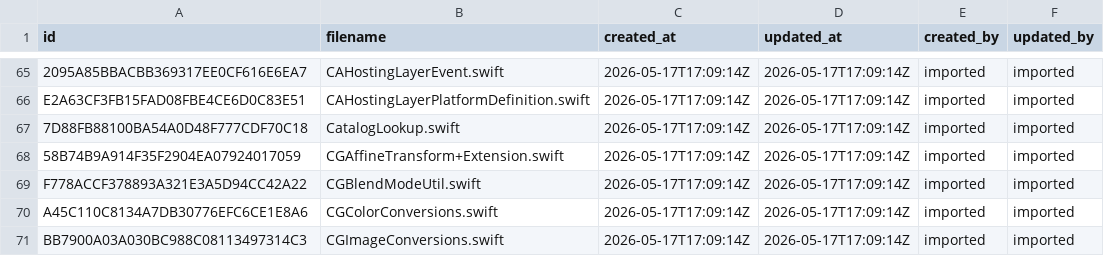
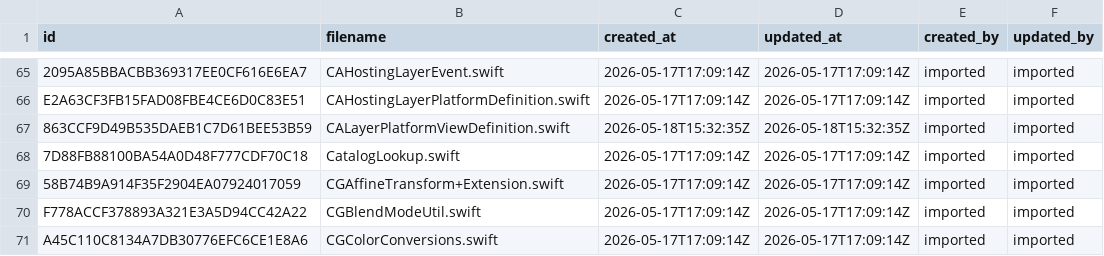
Before and after one commit to LookInsideApp/LookInsidePrivateDiscriminator, a CSV file: Resources/PrivateDiscriminator/SwiftUICore.csv, drawn as a sheet; only a part is shown, gaps mark what is left out; the shorter side is filled out with more unchanged rows; the diff names each change by its address in the sheet, - before the commit and + after, or states it on an @@ line.

Commit message:
Add SwiftUICore CALayerPlatformViewDefinition discriminator

```diff
--- a/Resources/PrivateDiscriminator/SwiftUICore.csv
+++ b/Resources/PrivateDiscriminator/SwiftUICore.csv
+row 67: 863CCF9D49B535DAEB1C7D61BEE53B59 | CALayerPlatformViewDefinition.swift | 2026-05-18T15:32:35Z | 2026-05-18T15:32:35Z | imported | imported
```
